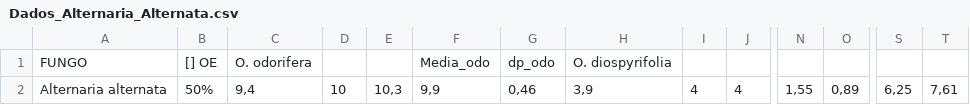
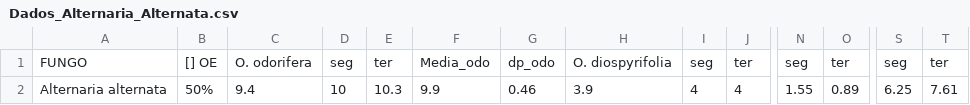
Before and after one commit to zemarchezi/CorrelationPlots, a CSV file: data/Dados_Alternaria_Alternata.csv, drawn as a sheet; only a part is shown, gaps mark what is left out; the diff covers the shown part only; the diff names each change by its address in the sheet, - before the commit and + after, or states it on an @@ line.

```diff
--- a/data/Dados_Alternaria_Alternata.csv
+++ b/data/Dados_Alternaria_Alternata.csv
-D1: (empty)
+D1: seg
-E1: (empty)
+E1: ter
-I1: (empty)
+I1: seg
-J1: (empty)
+J1: ter
-N1: (empty)
+N1: seg
-O1: (empty)
+O1: ter
-S1: (empty)
+S1: seg
-T1: (empty)
+T1: ter
-C2: 9,4
+C2: 9.4
-E2: 10,3
+E2: 10.3
-F2: 9,9
+F2: 9.9
-G2: 0,46
+G2: 0.46
-H2: 3,9
+H2: 3.9
-N2: 1,55
+N2: 1.55
-O2: 0,89
+O2: 0.89
-S2: 6,25
+S2: 6.25
-T2: 7,61
+T2: 7.61
```
Also changed, not shown: 87 edited cells elsewhere in this file, data/Dados_Aspergillus_flavus.csv, data/Dados_Penicillium_crustosum.csv, 15 other files.
